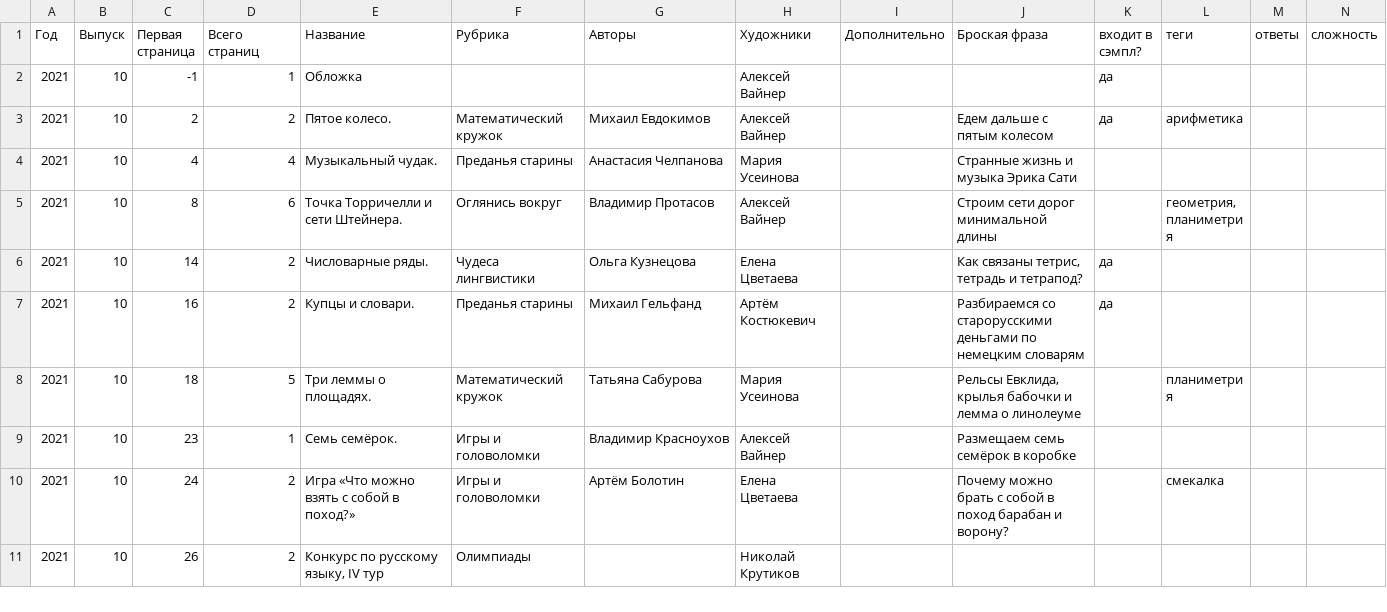
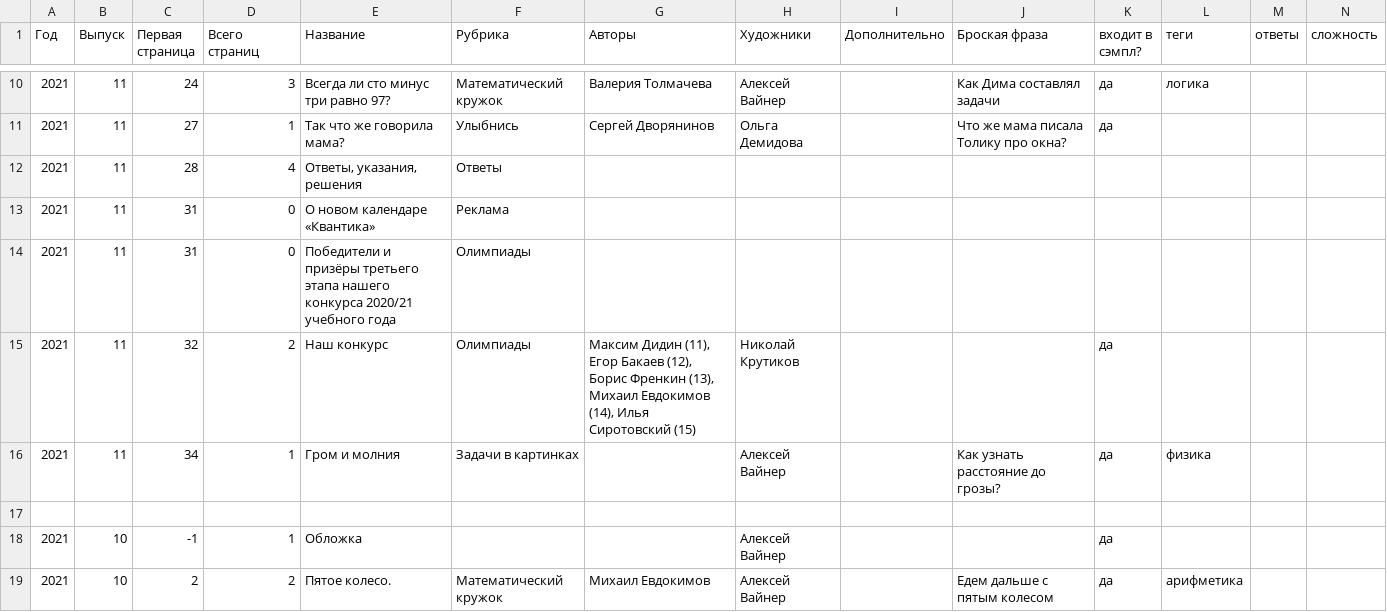
Before and after one commit to kvantik/hugo-kvantik, a CSV file: resources/csv/issues.csv, drawn as a sheet; only a part is shown, gaps mark what is left out; the shorter side is filled out with more unchanged rows; the diff covers the shown part only; the diff names each change by its address in the sheet, - before the commit and + after, or states it on an @@ line.

```diff
--- a/resources/csv/issues.csv
+++ b/resources/csv/issues.csv
+row 10: 2021 | 11 | 24 | 3 | Всегда ли сто минус три равно 97? | Математический кружок | Валерия Толмачева | Алексей Вайнер |  | Как Дима составлял задачи | да | логика
+row 11: 2021 | 11 | 27 | 1 | Так что же говорила мама? | Улыбнись | Сергей Дворянинов | Ольга Демидова |  | Что же мама писала Толику про окна? | да
+row 12: 2021 | 11 | 28 | 4 | Ответы, указания, решения | Ответы
+row 13: 2021 | 11 | 31 | 0 | О новом календаре «Квантика» | Реклама
+row 14: 2021 | 11 | 31 | 0 | Победители и призёры третьего этапа нашего конкурса 2020/21 учебного года | Олимпиады
+row 15: 2021 | 11 | 32 | 2 | Наш конкурс | Олимпиады | Максим Дидин (11), Егор Бакаев (12), Борис Френкин (13), Михаил Евдокимов (14), Илья Сиротовский (15) | Николай Крутиков |  |  | да
+row 16: 2021 | 11 | 34 | 1 | Гром и молния | Задачи в картинках |  | Алексей Вайнер |  | Как узнать расстояние до грозы? | да | физика
+row 17: (empty)
```
Also changed, not shown: 8 added rows and 3 edited cells elsewhere in this file, 11 other files.
